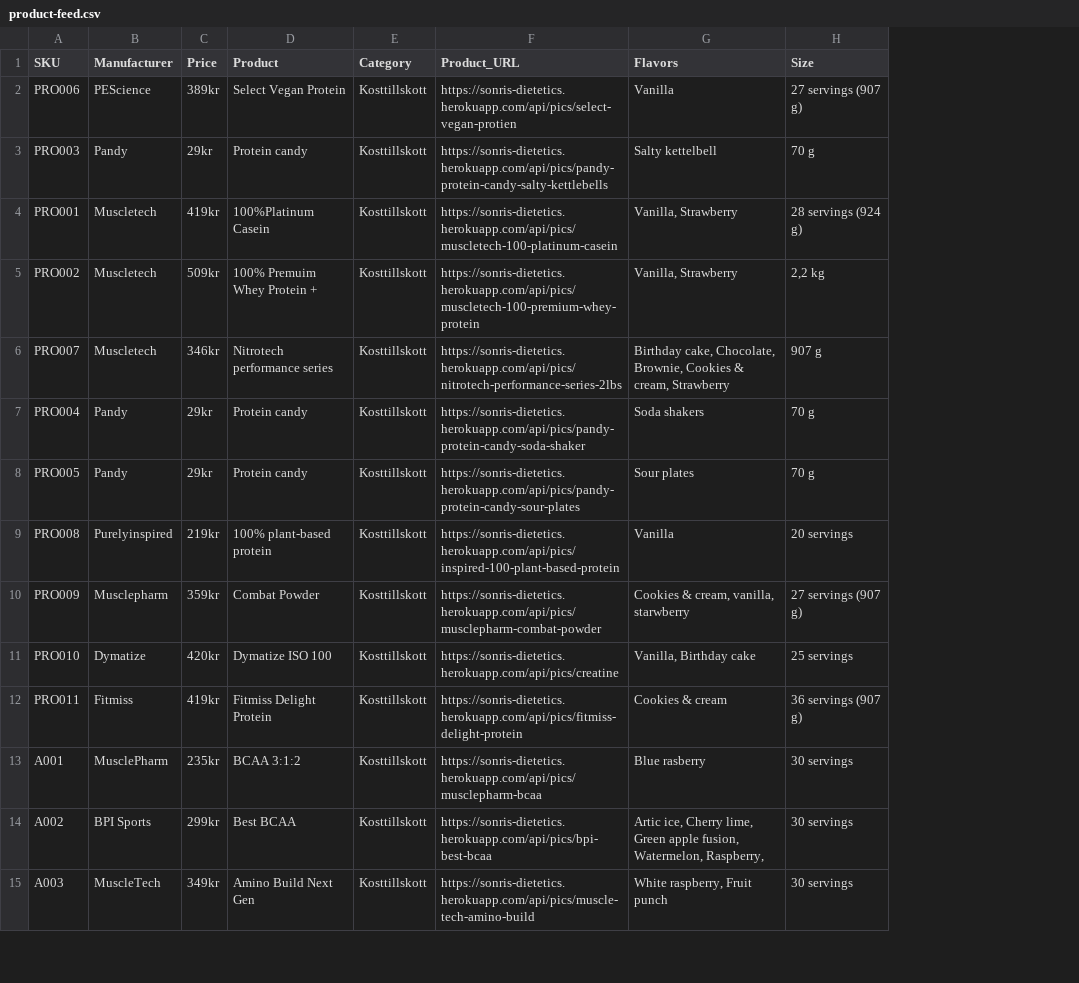
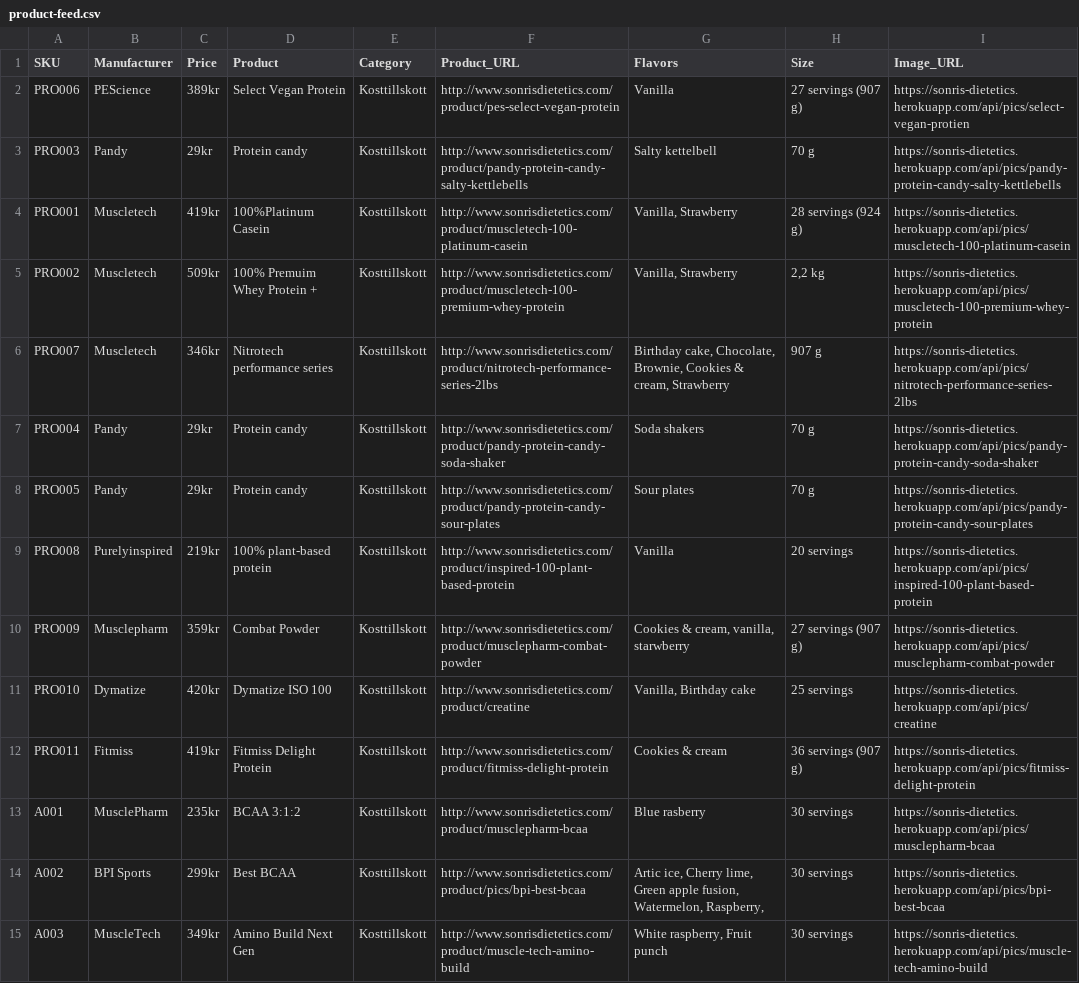
Before and after one commit to Jguardado/Sonris-Dietetics, a CSV file: product-feed.csv, drawn as a sheet; only a part is shown; the diff covers the shown part only; the diff names each change by its address in the sheet, - before the commit and + after, or states it on an @@ line.

Commit message:
changed feed

```diff
--- a/product-feed.csv
+++ b/product-feed.csv
+column I (Image_URL), rows 2-15: https://sonris-dietetics.herokuapp.com/api/pics/select-vegan-protien | https://sonris-dietetics.herokuapp.com/api/pics/pandy-protein-candy-salty-kettlebells | https://sonris-dietetics.herokuapp.com/api/pics/muscletech-100-platinum-casein | https://sonris-dietetics.herokuapp.com/api/pics/muscletech-100-premium-whey-protein | https://sonris-dietetics.herokuapp.com/api/pics/nitrotech-performance-series-2lbs | https://sonris-dietetics.herokuapp.com/api/pics/pandy-protein-candy-soda-shaker | https://sonris-dietetics.herokuapp.com/api/pics/pandy-protein-candy-sour-plates | https://sonris-dietetics.herokuapp.com/api/pics/inspired-100-plant-based-protein | https://sonris-dietetics.herokuapp.com/api/pics/musclepharm-combat-powder | https://sonris-dietetics.herokuapp.com/api/pics/creatine | https://sonris-dietetics.herokuapp.com/api/pics/fitmiss-delight-protein | https://sonris-dietetics.herokuapp.com/api/pics/musclepharm-bcaa | https://sonris-dietetics.herokuapp.com/api/pics/bpi-best-bcaa | https://sonris-dietetics.herokuapp.com/api/pics/muscle-tech-amino-build
-F2 (Product_URL): https://sonris-dietetics.herokuapp.com/api/pics/select-vegan-protien
+F2 (Product_URL): http://www.sonrisdietetics.com/product/pes-select-vegan-protein
-F3 (Product_URL): https://sonris-dietetics.herokuapp.com/api/pics/pandy-protein-candy-salty-kettlebells
+F3 (Product_URL): http://www.sonrisdietetics.com/product/pandy-protein-candy-salty-kettlebells
-F4 (Product_URL): https://sonris-dietetics.herokuapp.com/api/pics/muscletech-100-platinum-casein
+F4 (Product_URL): http://www.sonrisdietetics.com/product/muscletech-100-platinum-casein
-F5 (Product_URL): https://sonris-dietetics.herokuapp.com/api/pics/muscletech-100-premium-whey-protein
+F5 (Product_URL): http://www.sonrisdietetics.com/product/muscletech-100-premium-whey-protein
-F6 (Product_URL): https://sonris-dietetics.herokuapp.com/api/pics/nitrotech-performance-series-2lbs
+F6 (Product_URL): http://www.sonrisdietetics.com/product/nitrotech-performance-series-2lbs
-F7 (Product_URL): https://sonris-dietetics.herokuapp.com/api/pics/pandy-protein-candy-soda-shaker
+F7 (Product_URL): http://www.sonrisdietetics.com/product/pandy-protein-candy-soda-shaker
-F8 (Product_URL): https://sonris-dietetics.herokuapp.com/api/pics/pandy-protein-candy-sour-plates
+F8 (Product_URL): http://www.sonrisdietetics.com/product/pandy-protein-candy-sour-plates
-F9 (Product_URL): https://sonris-dietetics.herokuapp.com/api/pics/inspired-100-plant-based-protein
+F9 (Product_URL): http://www.sonrisdietetics.com/product/inspired-100-plant-based-protein
-F10 (Product_URL): https://sonris-dietetics.herokuapp.com/api/pics/musclepharm-combat-powder
+F10 (Product_URL): http://www.sonrisdietetics.com/product/musclepharm-combat-powder
-F11 (Product_URL): https://sonris-dietetics.herokuapp.com/api/pics/creatine
+F11 (Product_URL): http://www.sonrisdietetics.com/product/creatine
-F12 (Product_URL): https://sonris-dietetics.herokuapp.com/api/pics/fitmiss-delight-protein
+F12 (Product_URL): http://www.sonrisdietetics.com/product/fitmiss-delight-protein
-F13 (Product_URL): https://sonris-dietetics.herokuapp.com/api/pics/musclepharm-bcaa
+F13 (Product_URL): http://www.sonrisdietetics.com/product/musclepharm-bcaa
-F14 (Product_URL): https://sonris-dietetics.herokuapp.com/api/pics/bpi-best-bcaa
+F14 (Product_URL): http://www.sonrisdietetics.com/product/pics/bpi-best-bcaa
-F15 (Product_URL): https://sonris-dietetics.herokuapp.com/api/pics/muscle-tech-amino-build
+F15 (Product_URL): http://www.sonrisdietetics.com/product/muscle-tech-amino-build
```
Also changed, not shown: 19 edited cells elsewhere in this file, 5 other files.
